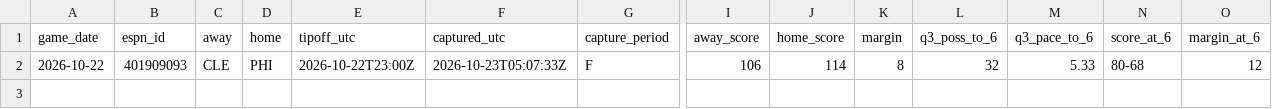
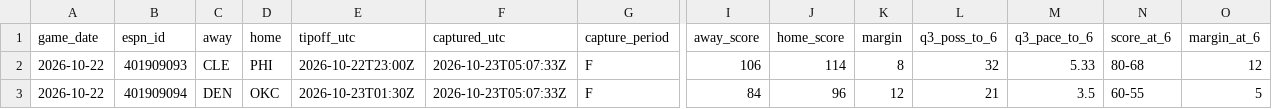
Before and after one commit to fasteddy35/nbaq3, a CSV file: data/q3_checkpoints.csv, drawn as a sheet; only a part is shown, gaps mark what is left out; rows hold the shown columns only; the diff names each change by its address in the sheet, - before the commit and + after, or states it on an @@ line.

```diff
--- a/data/q3_checkpoints.csv
+++ b/data/q3_checkpoints.csv
+row 3: 2026-10-22 | 401909094 | DEN | OKC | 2026-10-23T01:30Z | 2026-10-23T05:07:33Z | F | 84 | 96 | 12 | 21 | 3.5 | 60-55 | 5
```
